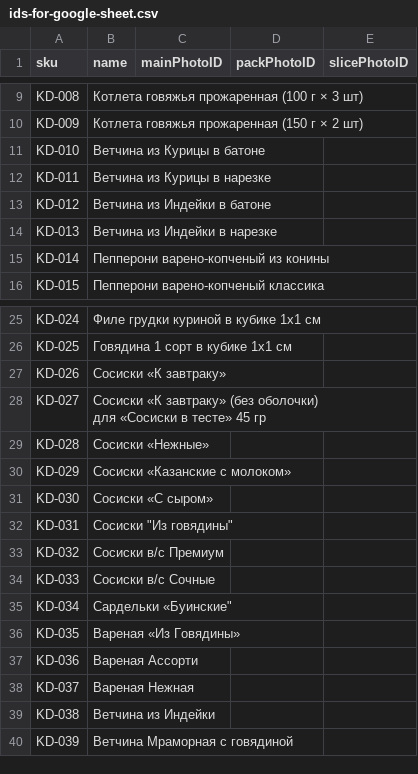
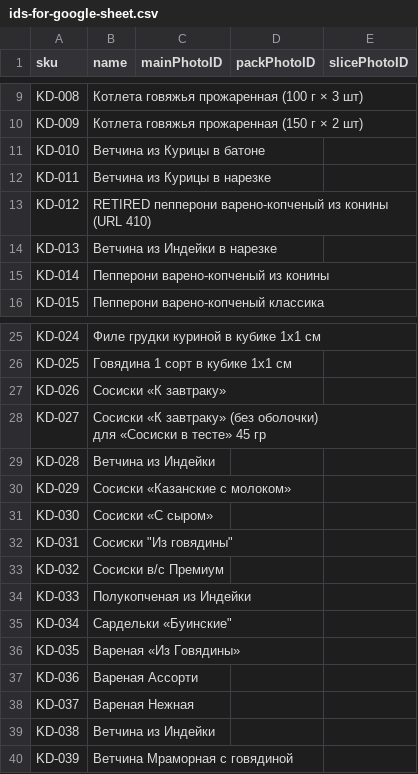
Before and after one commit to sltndevelopments/pepperoni-api, a CSV file: docs/ids-for-google-sheet.csv, drawn as a sheet; only a part is shown, gaps mark what is left out.

```diff
--- a/docs/ids-for-google-sheet.csv
+++ b/docs/ids-for-google-sheet.csv
@@ -12,3 +12,3 @@ KD-010,Ветчина из Курицы в батоне,,,
 KD-011,Ветчина из Курицы в нарезке,,,
-KD-012,Ветчина из Индейки в батоне,,,
+KD-012,RETIRED пепперони варено-копченый из конины (URL 410),,,
 KD-013,Ветчина из Индейки в нарезке,,,
@@ -29,3 +29,3 @@ KD-027,"Сосиски «К завтраку» (без оболочки)
  для «Сосиски в тесте» 45 гр",,,
-KD-028,Сосиски «Нежные»,,,
+KD-028,Ветчина из Индейки,,,
 KD-029,Сосиски «Казанские с молоком»,,,
@@ -34,3 +34,3 @@ KD-031,"Сосиски ""Из говядины""",,,
 KD-032,Сосиски в/с Премиум,,,
-KD-033,Сосиски в/с Сочные,,,
+KD-033,Полукопченая из Индейки,,,
 KD-034,"Сардельки «Буинские""",,,
```
Also changed, not shown: docs/urls-for-google-sheet.csv, 28 other files.
